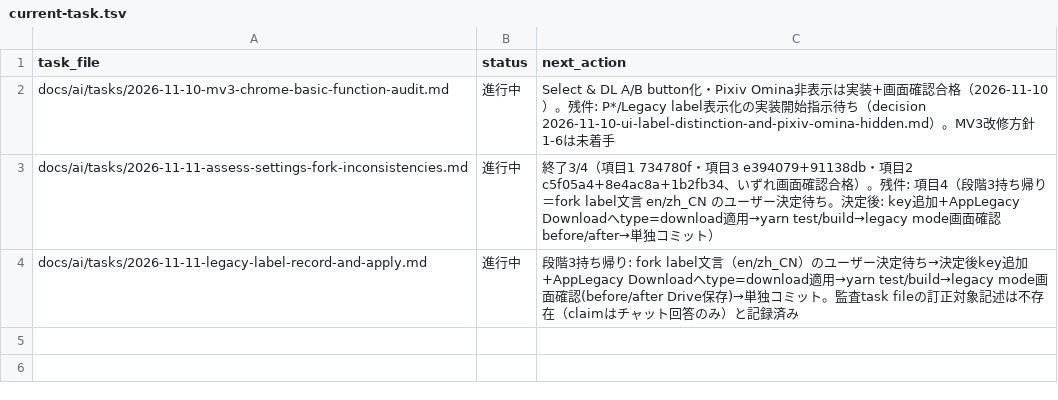
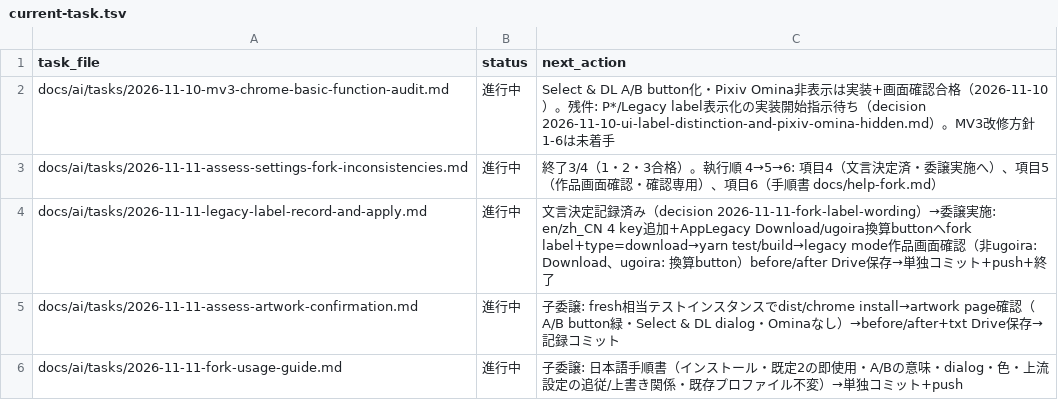
Before and after one commit to BWDSF3104/webextension-pixiv-toolkit, a TSV file: docs/ai/current-task.tsv, drawn as a sheet.

Commit message:
docs: 項目4文言決定記録・項目5/6登録（作品画面確認と手順書）

```diff
--- a/docs/ai/current-task.tsv
+++ b/docs/ai/current-task.tsv
@@ -2,3 +2,5 @@ task_file	status	next_action
 docs/ai/tasks/2026-11-10-mv3-chrome-basic-function-audit.md	進行中	Select & DL A/B button化・Pixiv Omina非表示は実装+画面確認合格（2026-11-10）。残件: P*/Legacy label表示化の実装開始指示待ち（decision 2026-11-10-ui-label-distinction-and-pixiv-omina-hidden.md）。MV3改修方針1-6は未着手
-docs/ai/tasks/2026-11-11-assess-settings-fork-inconsistencies.md	進行中	終了3/4（項目1 734780f・項目3 e394079+91138db・項目2 c5f05a4+8e4ac8a+1b2fb34、いずれ画面確認合格）。残件: 項目4（段階3持ち帰り＝fork label文言 en/zh_CN のユーザー決定待ち。決定後: key追加+AppLegacy Downloadへtype=download適用→yarn test/build→legacy mode画面確認before/after→単独コミット）
-docs/ai/tasks/2026-11-11-legacy-label-record-and-apply.md	進行中	段階3持ち帰り: fork label文言（en/zh_CN）のユーザー決定待ち→決定後key追加+AppLegacy Downloadへtype=download適用→yarn test/build→legacy mode画面確認(before/after Drive保存)→単独コミット。監査task fileの訂正対象記述は不存在（claimはチャット回答のみ）と記録済み
+docs/ai/tasks/2026-11-11-assess-settings-fork-inconsistencies.md	進行中	終了3/4（1・2・3合格）。執行順 4→5→6: 項目4（文言決定済・委譲実施へ）、項目5（作品画面確認・確認専用）、項目6（手順書 docs/help-fork.md）
+docs/ai/tasks/2026-11-11-legacy-label-record-and-apply.md	進行中	文言決定記録済み（decision 2026-11-11-fork-label-wording）→委譲実施: en/zh_CN 4 key追加+AppLegacy Download/ugoira換算buttonへfork label+type=download→yarn test/build→legacy mode作品画面確認（非ugoira: Download、ugoira: 換算button）before/after Drive保存→単独コミット+push+終了
+docs/ai/tasks/2026-11-11-assess-artwork-confirmation.md	進行中	子委譲: fresh相当テストインスタンスでdist/chrome install→artwork page確認（A/B button緑・Select & DL dialog・Ominaなし）→before/after+txt Drive保存→記録コミット
+docs/ai/tasks/2026-11-11-fork-usage-guide.md	進行中	子委譲: 日本語手順書（インストール・既定2の即使用・A/Bの意味・dialog・色・上流設定の追従/上書き関係・既存プロファイル不変）→単独コミット+push
```
Also changed, not shown: 6 other files.
